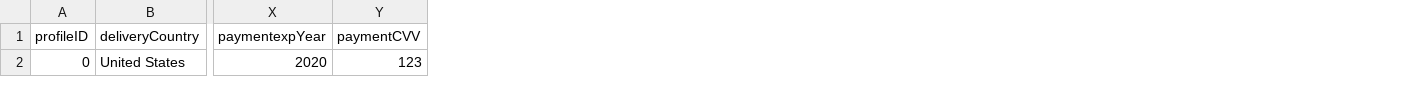
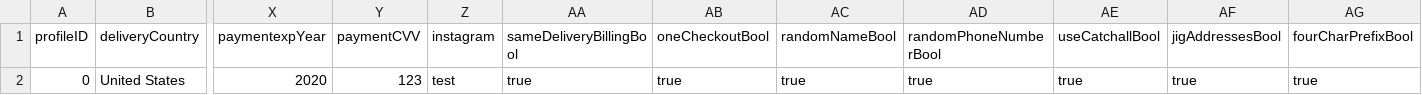
Before and after one commit to ThatOneAwkwardGuy/neutrino, a CSV file: app/constants/Neutrino_CSV_Template.csv, drawn as a sheet; only a part is shown, gaps mark what is left out; the diff names each change by its address in the sheet, - before the commit and + after, or states it on an @@ line.

```diff
--- a/app/constants/Neutrino_CSV_Template.csv
+++ b/app/constants/Neutrino_CSV_Template.csv
+column Z (instagram), row 2: test
+column AA (sameDeliveryBillingBool), row 2: true
+column AB (oneCheckoutBool), row 2: true
+column AC (randomNameBool), row 2: true
+column AD (randomPhoneNumberBool), row 2: true
+column AE (useCatchallBool), row 2: true
+column AF (jigAddressesBool), row 2: true
+column AG (fourCharPrefixBool), row 2: true
```
Also changed, not shown: 28 other files.
